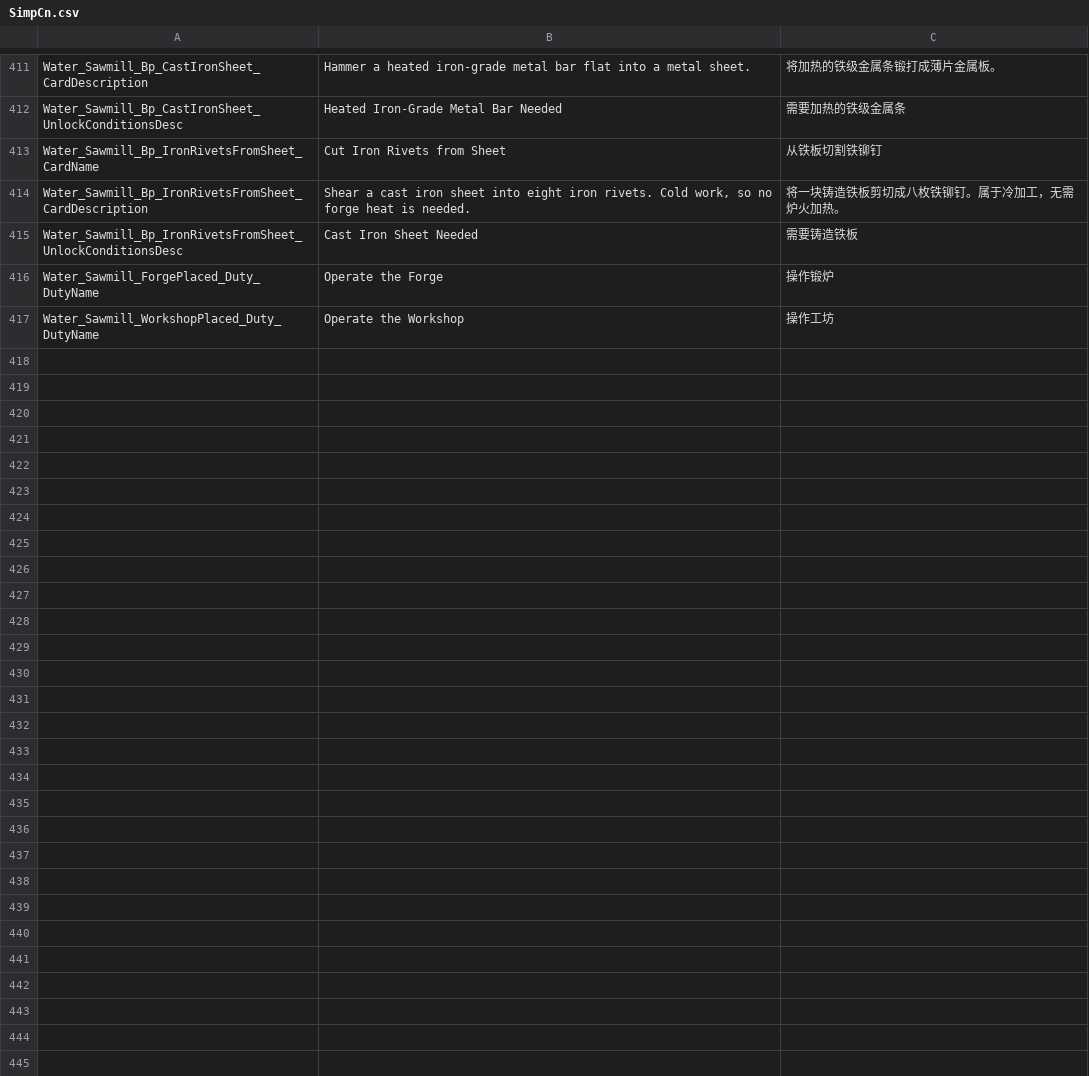
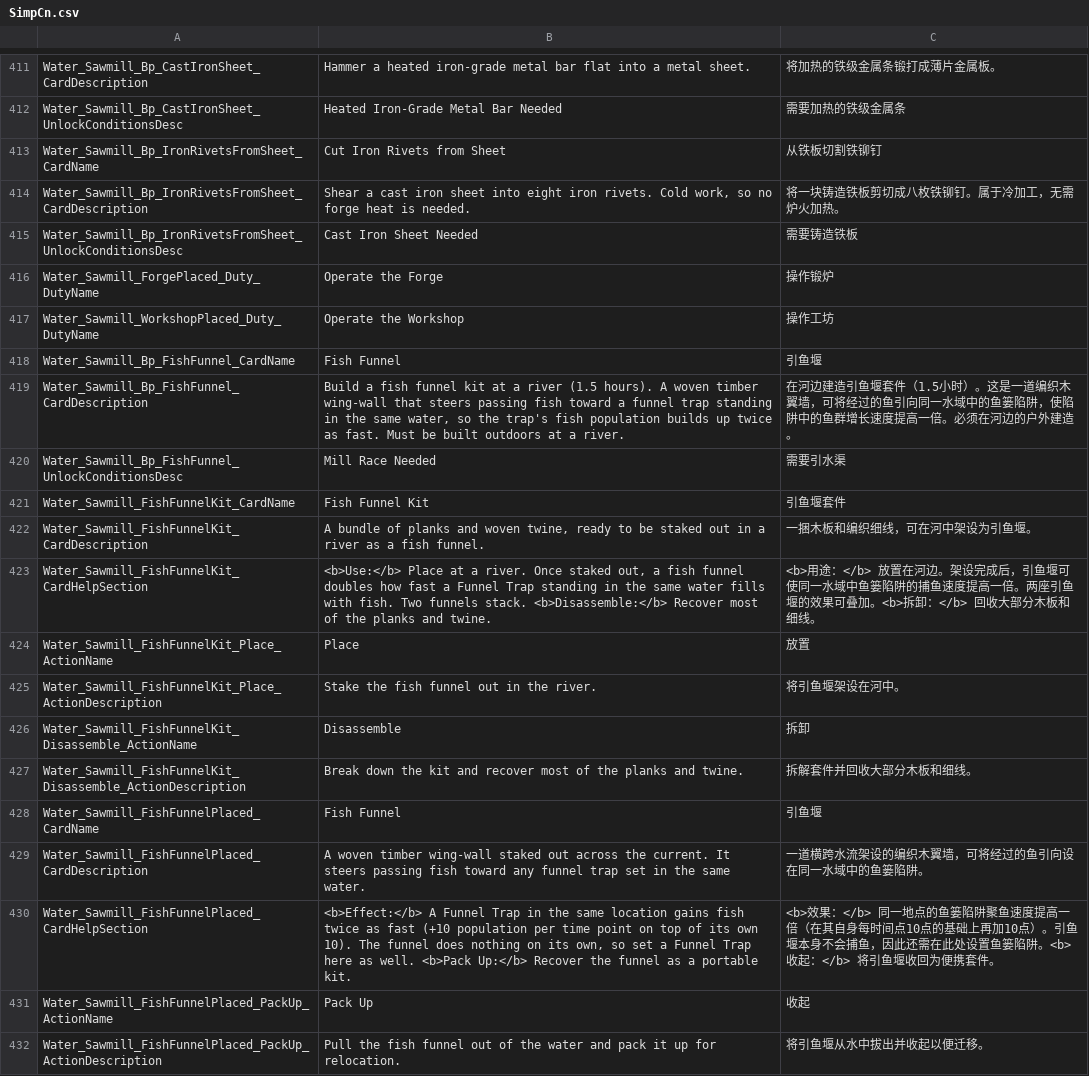
Before and after one commit to Jaredcscott/CSFF_Mods_CrispyWhips, a CSV file: Water_Driven_Infrastructure/Localization/SimpCn.csv, drawn as a sheet; only a part is shown, gaps mark what is left out.

Commit message:
Export WaterDrivenInfrastructure v1.11.0 from monorepo
Sync source files; exclude build output, lib and audit folders.

```diff
--- a/Water_Driven_Infrastructure/Localization/SimpCn.csv
+++ b/Water_Driven_Infrastructure/Localization/SimpCn.csv
@@ -611 +611,16 @@ Water_Sawmill_ForgePlaced_Duty_DutyName,Operate the Forge,操作锻炉
 Water_Sawmill_WorkshopPlaced_Duty_DutyName,Operate the Workshop,操作工坊
+Water_Sawmill_Bp_FishFunnel_CardName,Fish Funnel,引鱼堰
+Water_Sawmill_Bp_FishFunnel_CardDescription,"Build a fish funnel kit at a river (1.5 hours). A woven timber wing-wall that steers passing fish toward a funnel trap standing in the same water, so the trap's fish population builds up twice as fast. Must be built outdoors at a river.",在河边建造引鱼堰套件（1.5小时）。这是一道编织木翼墙，可将经过的鱼引向同一水域中的鱼篓陷阱，使陷阱中的鱼群增长速度提高一倍。必须在河边的户外建造。
+Water_Sawmill_Bp_FishFunnel_UnlockConditionsDesc,Mill Race Needed,需要引水渠
+Water_Sawmill_FishFunnelKit_CardName,Fish Funnel Kit,引鱼堰套件
+Water_Sawmill_FishFunnelKit_CardDescription,"A bundle of planks and woven twine, ready to be staked out in a river as a fish funnel.",一捆木板和编织细线，可在河中架设为引鱼堰。
+Water_Sawmill_FishFunnelKit_CardHelpSection,"<b>Use:</b> Place at a river. Once staked out, a fish funnel doubles how fast a Funnel Trap standing in the same water fills with fish. Two funnels stack. <b>Disassemble:</b> Recover most of the planks and twine.",<b>用途：</b> 放置在河边。架设完成后，引鱼堰可使同一水域中鱼篓陷阱的捕鱼速度提高一倍。两座引鱼堰的效果可叠加。<b>拆卸：</b> 回收大部分木板和细线。
+Water_Sawmill_FishFunnelKit_Place_ActionName,Place,放置
+Water_Sawmill_FishFunnelKit_Place_ActionDescription,Stake the fish funnel out in the river.,将引鱼堰架设在河中。
+Water_Sawmill_FishFunnelKit_Disassemble_ActionName,Disassemble,拆卸
+Water_Sawmill_FishFunnelKit_Disassemble_ActionDescription,Break down the kit and recover most of the planks and twine.,拆解套件并回收大部分木板和细线。
+Water_Sawmill_FishFunnelPlaced_CardName,Fish Funnel,引鱼堰
+Water_Sawmill_FishFunnelPlaced_CardDescription,A woven timber wing-wall staked out across the current. It steers passing fish toward any funnel trap set in the same water.,一道横跨水流架设的编织木翼墙，可将经过的鱼引向设在同一水域中的鱼篓陷阱。
+Water_Sawmill_FishFunnelPlaced_CardHelpSection,"<b>Effect:</b> A Funnel Trap in the same location gains fish twice as fast (+10 population per time point on top of its own 10). The funnel does nothing on its own, so set a Funnel Trap here as well. <b>Pack Up:</b> Recover the funnel as a portable kit.",<b>效果：</b> 同一地点的鱼篓陷阱聚鱼速度提高一倍（在其自身每时间点10点的基础上再加10点）。引鱼堰本身不会捕鱼，因此还需在此处设置鱼篓陷阱。<b>收起：</b> 将引鱼堰收回为便携套件。
+Water_Sawmill_FishFunnelPlaced_PackUp_ActionName,Pack Up,收起
+Water_Sawmill_FishFunnelPlaced_PackUp_ActionDescription,Pull the fish funnel out of the water and pack it up for relocation.,将引鱼堰从水中拔出并收起以便迁移。
```
Also changed, not shown: Water_Driven_Infrastructure/Localization/SimpEn.csv, 12 other files.
